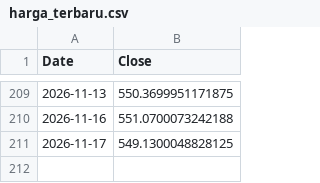
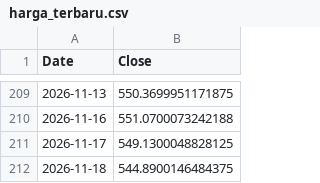
Before and after one commit to NK47GG/volatility-prediction, a CSV file: harga_terbaru.csv, drawn as a sheet; only a part is shown, gaps mark what is left out; the diff names each change by its address in the sheet, - before the commit and + after, or states it on an @@ line.

```diff
--- a/harga_terbaru.csv
+++ b/harga_terbaru.csv
+row 212: 2026-11-18 | 544.8900146484375
```
